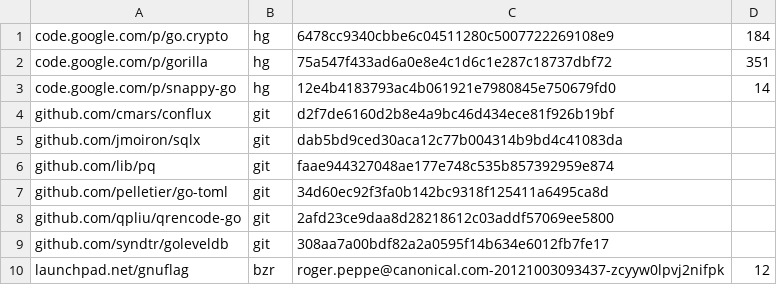
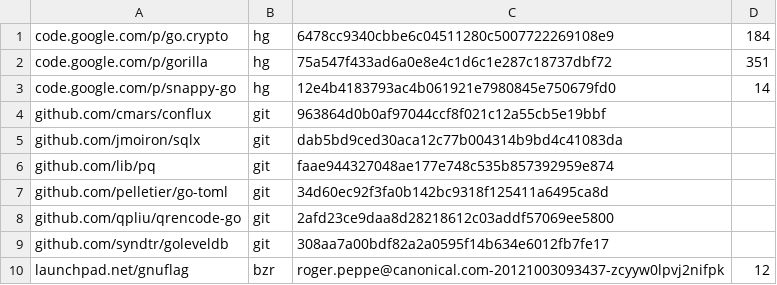
Before and after one commit to cmars/hockeypuck, a TSV file: dependencies.tsv, drawn as a sheet.

```diff
--- a/dependencies.tsv
+++ b/dependencies.tsv
@@ -3,3 +3,3 @@ code.google.com/p/gorilla	hg	75a547f433ad6a0e8e4c1d6c1e287c18737dbf72	351
 code.google.com/p/snappy-go	hg	12e4b4183793ac4b061921e7980845e750679fd0	14
-github.com/cmars/conflux	git	d2f7de6160d2b8e4a9bc46d434ece81f926b19bf	
+github.com/cmars/conflux	git	963864d0b0af97044ccf8f021c12a55cb5e19bbf	
 github.com/jmoiron/sqlx	git	dab5bd9ced30aca12c77b004314b9bd4c41083da	
```
Also changed, not shown: 18 other files.
